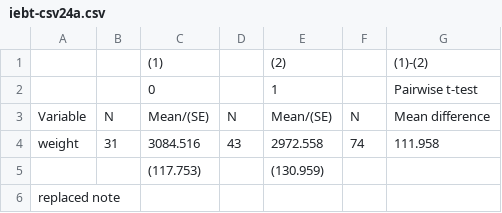
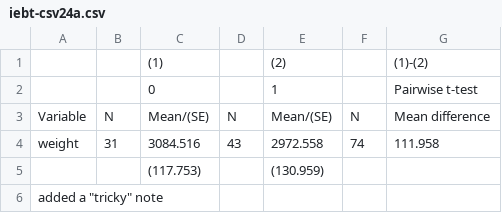
Before and after one commit to worldbank/ietoolkit, a CSV file: run/output/iebaltab/iebt-csv24a.csv, drawn as a sheet.

Commit message:
iebaltab : note options are nonote and addnote()

```diff
--- a/run/output/iebaltab/iebt-csv24a.csv
+++ b/run/output/iebaltab/iebt-csv24a.csv
@@ -5,2 +5,2 @@
 "","","(117.753)","","(130.959)","",""
-"replaced note","","","","","",""
+"added a ""tricky"" note","","","","","",""
```
Also changed, not shown: run/output/iebaltab/iebt-csv10.csv, run/output/iebaltab/iebt-csv11.csv, 52 other files.
